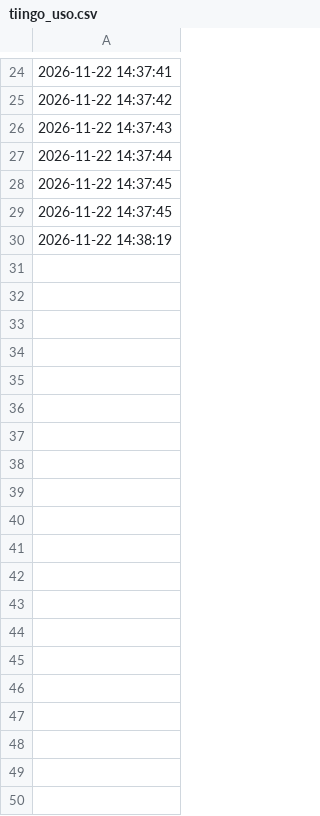
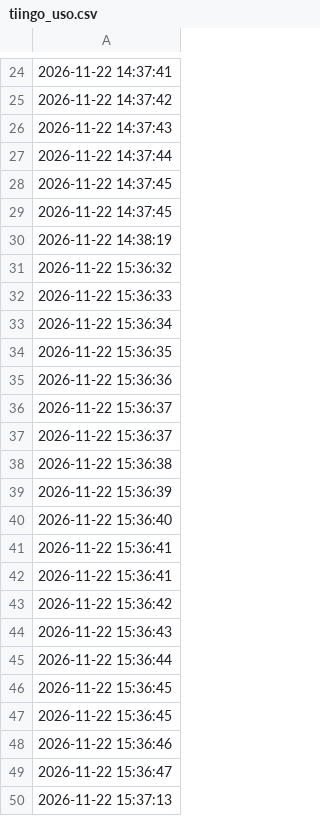
Before and after one commit to PabloJaca89/diagnosticador, a CSV file: datos/tiingo_uso.csv, drawn as a sheet; only a part is shown, gaps mark what is left out; the diff names each change by its address in the sheet, - before the commit and + after, or states it on an @@ line.

```diff
--- a/datos/tiingo_uso.csv
+++ b/datos/tiingo_uso.csv
+row 31: 2026-11-22 15:36:32
+row 32: 2026-11-22 15:36:33
+row 33: 2026-11-22 15:36:34
+row 34: 2026-11-22 15:36:35
+row 35: 2026-11-22 15:36:36
+row 36: 2026-11-22 15:36:37
+row 37: 2026-11-22 15:36:37
+row 38: 2026-11-22 15:36:38
+row 39: 2026-11-22 15:36:39
+row 40: 2026-11-22 15:36:40
+row 41: 2026-11-22 15:36:41
+row 42: 2026-11-22 15:36:41
+row 43: 2026-11-22 15:36:42
+row 44: 2026-11-22 15:36:43
+row 45: 2026-11-22 15:36:44
+row 46: 2026-11-22 15:36:45
+row 47: 2026-11-22 15:36:45
+row 48: 2026-11-22 15:36:46
+row 49: 2026-11-22 15:36:47
+row 50: 2026-11-22 15:37:13
```
Also changed, not shown: 2 other files.
